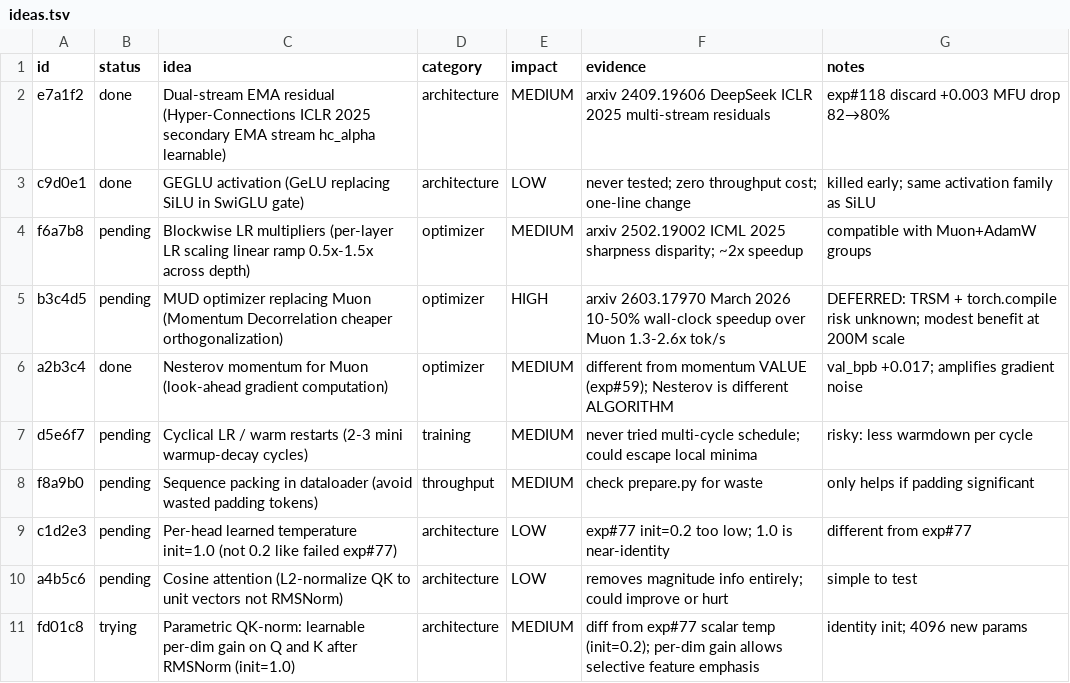
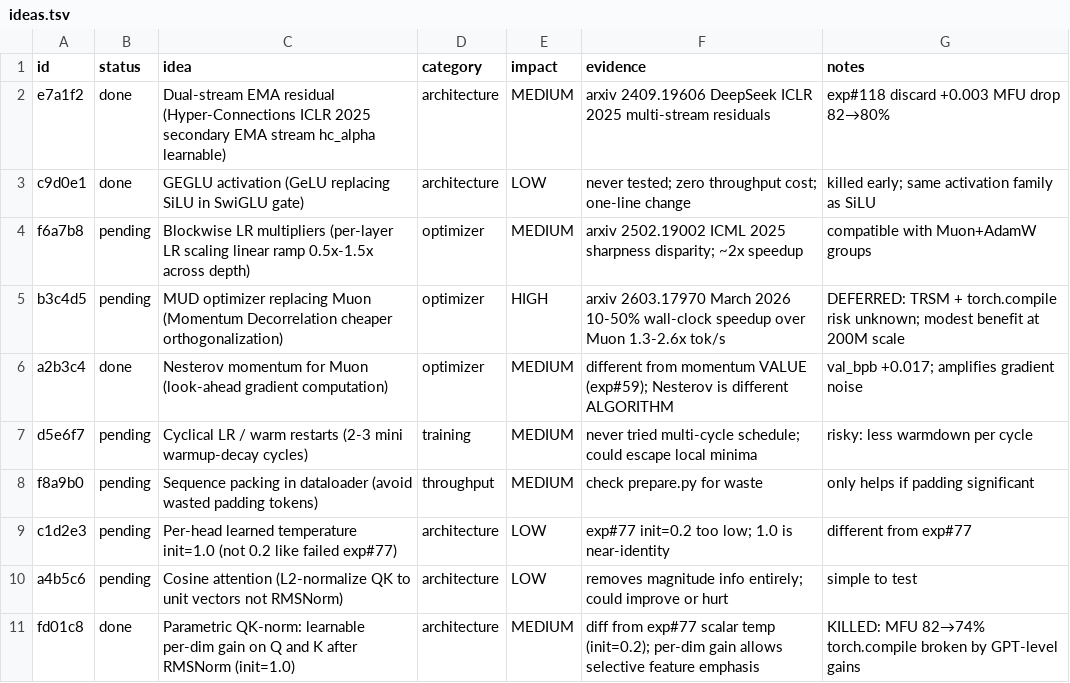
Before and after one commit to Djordje-Stojanovic/TrainRTX5070_60Min, a TSV file: ideas.tsv, drawn as a sheet.

Commit message:
ideas: mark parametric QK-norm as done (crash)

```diff
--- a/ideas.tsv
+++ b/ideas.tsv
@@ -10,2 +10,2 @@ c1d2e3	pending	Per-head learned temperature init=1.0 (not 0.2 like failed exp#77
 a4b5c6	pending	Cosine attention (L2-normalize QK to unit vectors not RMSNorm)	architecture	LOW	removes magnitude info entirely; could improve or hurt	simple to test
-fd01c8	trying	Parametric QK-norm: learnable per-dim gain on Q and K after RMSNorm (init=1.0)	architecture	MEDIUM	diff from exp#77 scalar temp (init=0.2); per-dim gain allows selective feature emphasis	identity init; 4096 new params
+fd01c8	done	Parametric QK-norm: learnable per-dim gain on Q and K after RMSNorm (init=1.0)	architecture	MEDIUM	diff from exp#77 scalar temp (init=0.2); per-dim gain allows selective feature emphasis	KILLED: MFU 82→74% torch.compile broken by GPT-level gains
```
